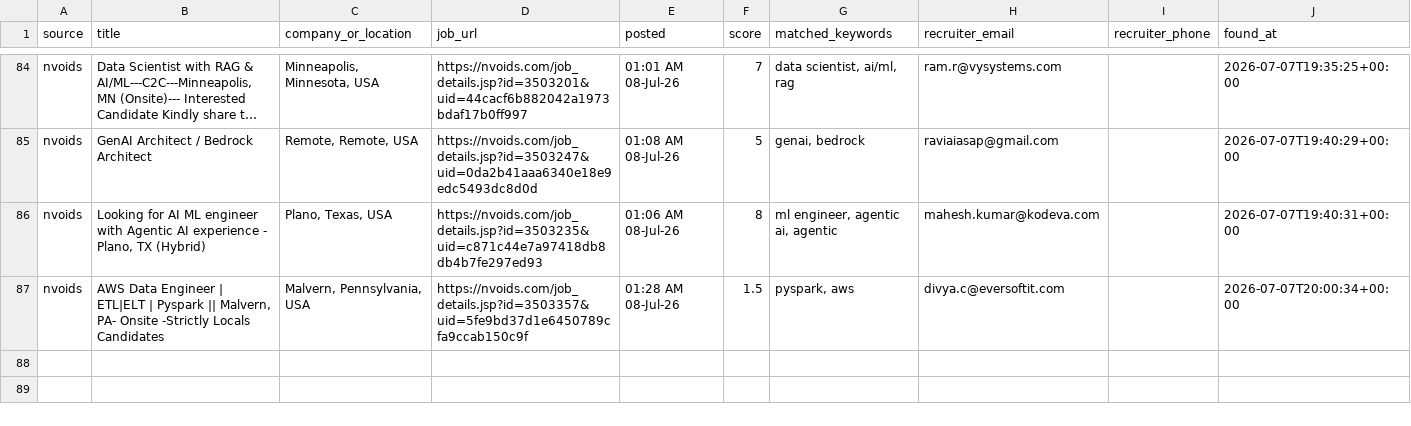
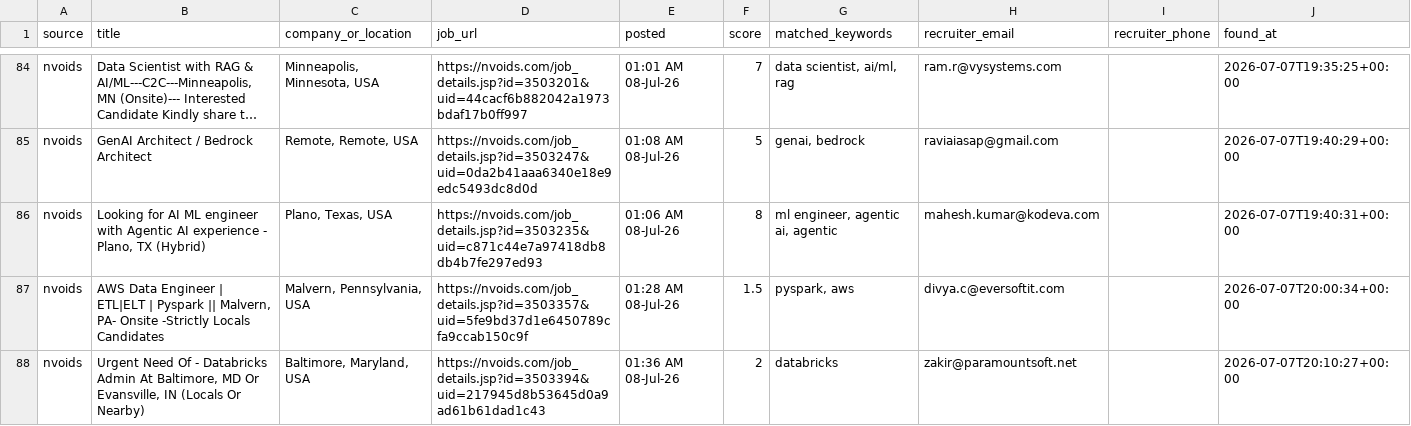
Before and after one commit to niharika2104/contract-job-tracker, a CSV file: data/jobs.csv, drawn as a sheet; only a part is shown, gaps mark what is left out; long unchanged cells end in ….

```diff
--- a/data/jobs.csv
+++ b/data/jobs.csv
@@ -87 +87,2 @@ nvoids,"Looking for AI ML engineer with Agentic AI experience - Plano, TX (Hybri
 nvoids,"AWS Data Engineer | ETL|ELT | Pyspark || Malvern, PA- Onsite -Strictly Locals Candidates","Malvern, Pennsylvania, USA",https://nvoids.com/job_details.jsp?id=3503357&uid=5fe9bd37d1e6450789cfa9ccab150c9f,01:28 AM 08-Jul-26,1.5,"pyspark, aws",divya.c@eversoftit.com,,2026-07-07T20:00:34+00:00
+nvoids,"Urgent Need Of - Databricks Admin At Baltimore, MD Or Evansville, IN (Locals Or Nearby)","Baltimore, Maryland, USA",https://nvoids.com/job_details.jsp?id=3503394&uid=217945d8b53645d0a9ad61b61dad1c43,01:36 AM 08-Jul-26,2,databricks,zakir@paramountsoft.net,,2026-07-07T20:10:27+00:00
```
Also changed, not shown: 1 other file.
